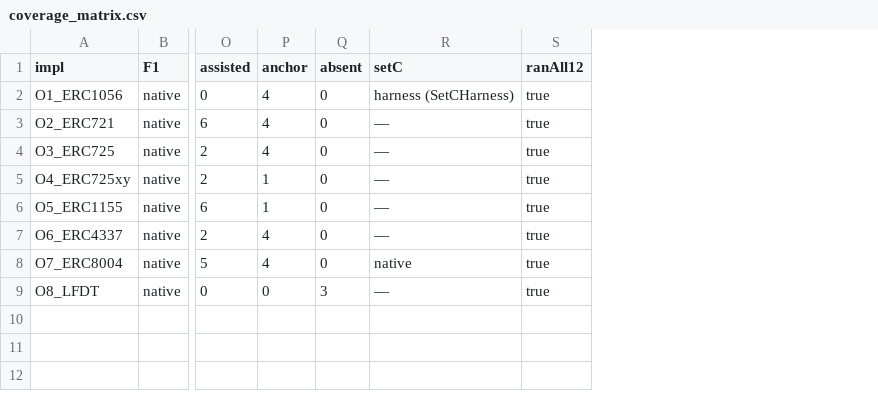
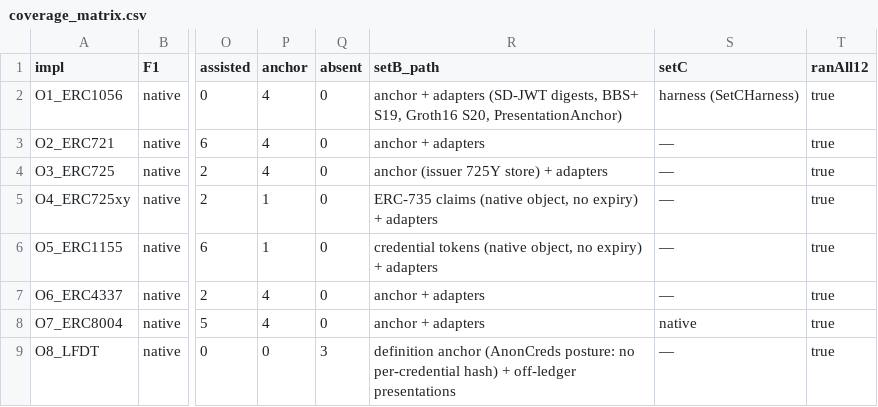
Before and after one commit to nikhilprakash24/CVIN-SC-Implementation-SSI-DID, a CSV file: 5_minimal-ssi-sandbox/benchmarks/coverage_matrix.csv, drawn as a sheet; only a part is shown, gaps mark what is left out; the diff names each change by its address in the sheet, - before the commit and + after, or states it on an @@ line.

```diff
--- a/5_minimal-ssi-sandbox/benchmarks/coverage_matrix.csv
+++ b/5_minimal-ssi-sandbox/benchmarks/coverage_matrix.csv
+column R (setB_path), rows 2-9: anchor + adapters (SD-JWT digests, BBS+ S19, Groth16 S20, PresentationAnchor) | anchor + adapters | anchor (issuer 725Y store) + adapters | ERC-735 claims (native object, no expiry) + adapters | credential tokens (native object, no expiry) + adapters | anchor + adapters | anchor + adapters | definition anchor (AnonCreds posture: no per-credential hash) + off-ledger presentations
```
Also changed, not shown: 5_minimal-ssi-sandbox/benchmarks/gas_matrix.csv, 19 other files.
